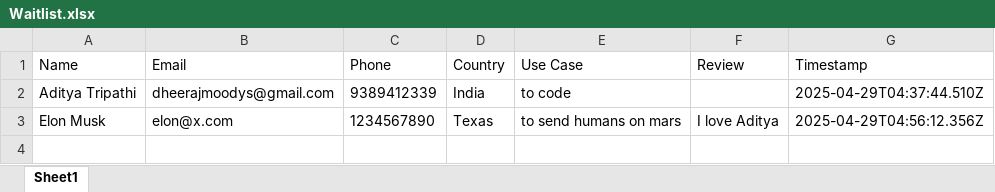
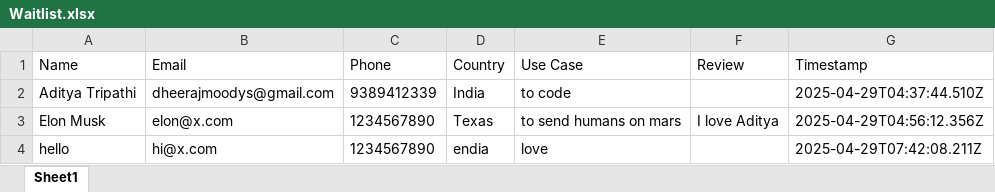
Before and after one commit to BENi-Aditya/VibeCode_website, an Excel workbook: code-idea-verse-main/Waitlist.xlsx, sheet Sheet1, drawn as a sheet; values as stored, in another font and other column widths than the file's, no borders; the diff names each change by its address in the sheet, - before the commit and + after, or states it on an @@ line.

```diff
--- a/code-idea-verse-main/Waitlist.xlsx (sheet Sheet1)
+++ b/code-idea-verse-main/Waitlist.xlsx (sheet Sheet1)
+row 4: hello | hi@x.com | 1234567890 | endia | love |  | 2025-04-29T07:42:08.211Z
```
Also changed, not shown: 1 other file.
